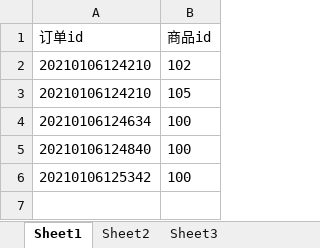
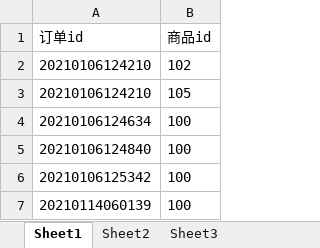
Before and after one commit to Butcher-hub/CmdShopInLQ, an Excel workbook: productAndOder.xlsx, sheet Sheet1, drawn as a sheet; values as stored, in another font and other column widths than the file's, no borders; the diff names each change by its address in the sheet, - before the commit and + after, or states it on an @@ line.

```diff
--- a/productAndOder.xlsx (sheet Sheet1)
+++ b/productAndOder.xlsx (sheet Sheet1)
+row 7: 20210114060139 | 100
```
Also changed, not shown: Users.xlsx, order.xlsx, 10 other files.
